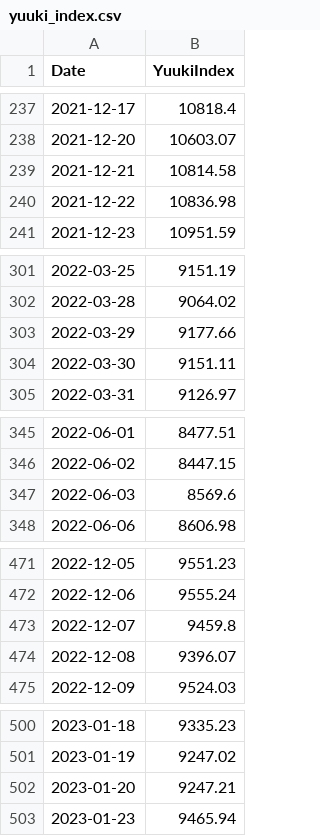
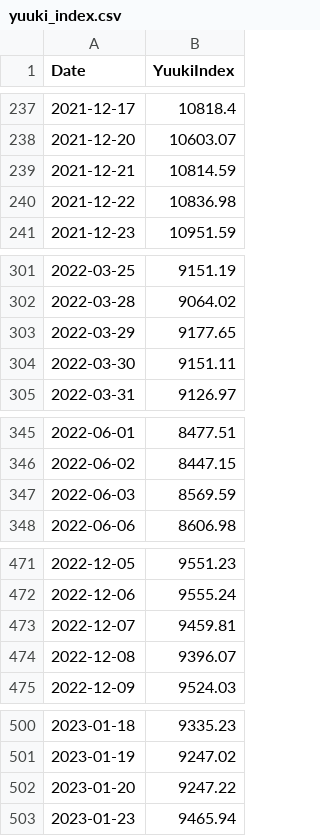
Before and after one commit to yuuki05182/my-index, a CSV file: yuuki_index.csv, drawn as a sheet; only a part is shown, gaps mark what is left out; the diff covers the shown part only.

```diff
--- a/yuuki_index.csv
+++ b/yuuki_index.csv
@@ -238,3 +238,3 @@ Date,YuukiIndex
 2021-12-20,10603.07
-2021-12-21,10814.58
+2021-12-21,10814.59
 2021-12-22,10836.98
@@ -302,3 +302,3 @@ Date,YuukiIndex
 2022-03-28,9064.02
-2022-03-29,9177.66
+2022-03-29,9177.65
 2022-03-30,9151.11
@@ -346,3 +346,3 @@ Date,YuukiIndex
 2022-06-02,8447.15
-2022-06-03,8569.6
+2022-06-03,8569.59
 2022-06-06,8606.98
@@ -472,3 +472,3 @@ Date,YuukiIndex
 2022-12-06,9555.24
-2022-12-07,9459.8
+2022-12-07,9459.81
 2022-12-08,9396.07
@@ -501,3 +501,3 @@ Date,YuukiIndex
 2023-01-19,9247.02
-2023-01-20,9247.21
+2023-01-20,9247.22
 2023-01-23,9465.94
```
Also changed, not shown: 1 added row and 22 edited cells elsewhere in this file, yuuki_index_raw_prices.csv, 2 other files.
